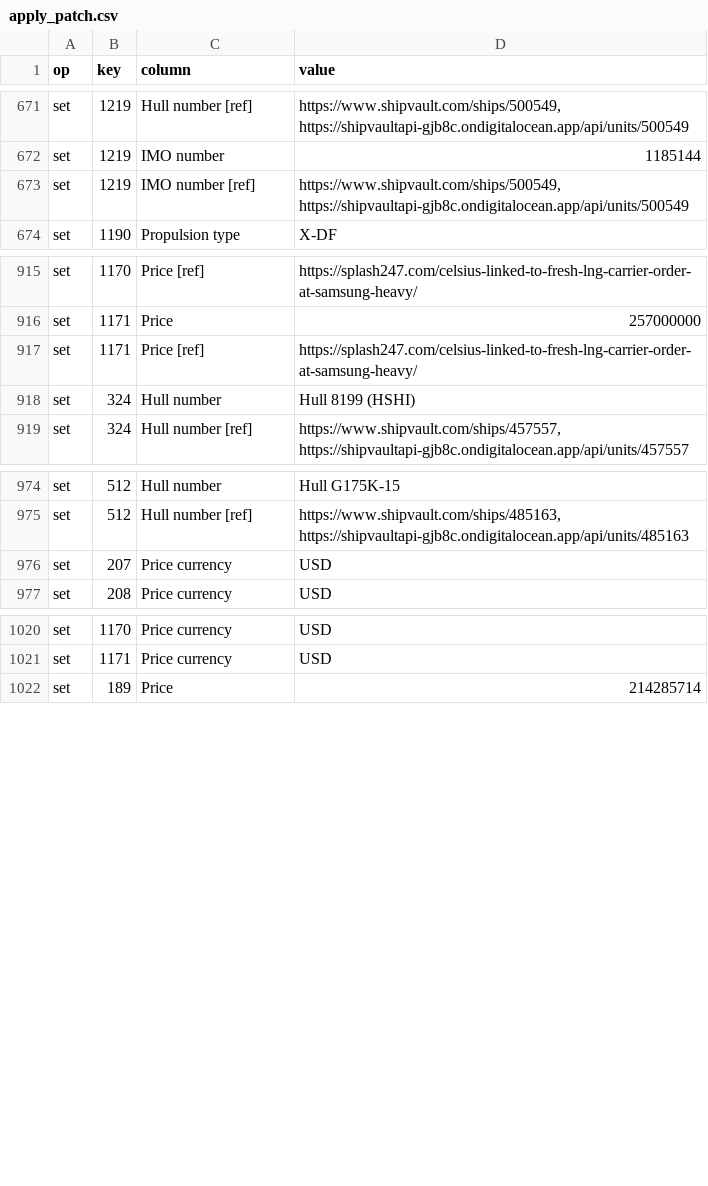
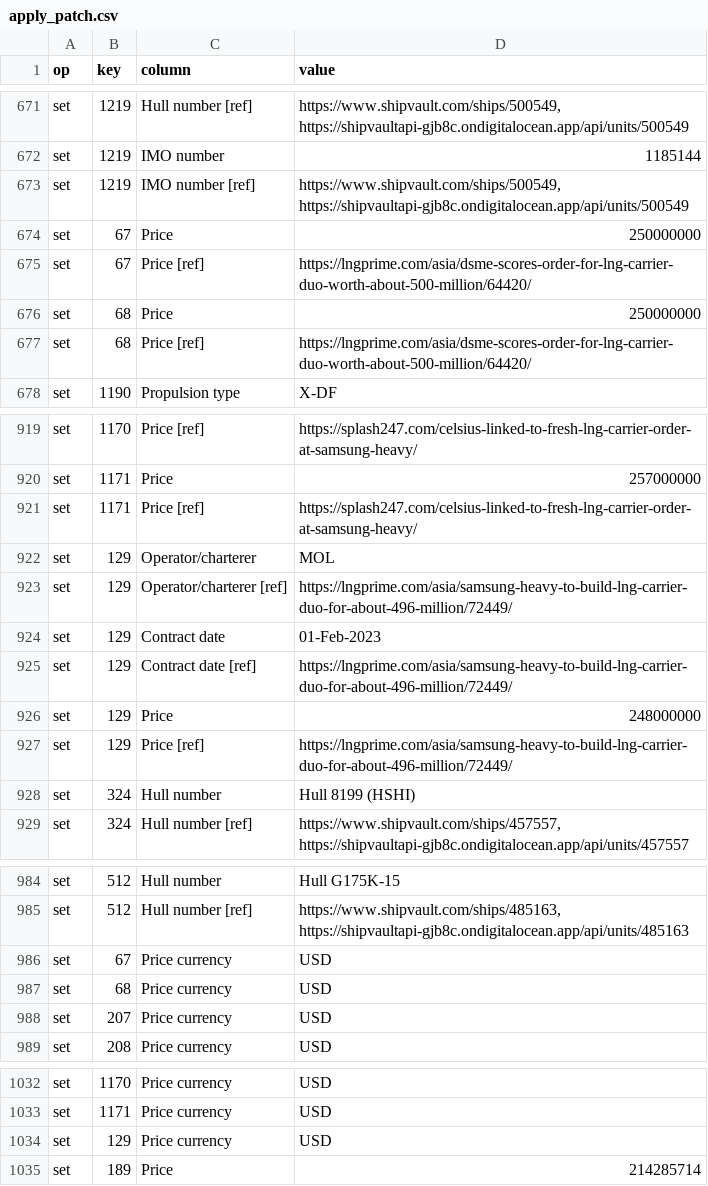
Before and after one commit to bairdlangenbrunner/lng-carriers-researcher, a CSV file: batches/2026-09-17_0511ET_data_fill_on_order/apply_patch.csv, drawn as a sheet; only a part is shown, gaps mark what is left out.

```diff
--- a/batches/2026-09-17_0511ET_data_fill_on_order/apply_patch.csv
+++ b/batches/2026-09-17_0511ET_data_fill_on_order/apply_patch.csv
@@ -673,2 +673,6 @@ set,1219,IMO number,1185144
 set,1219,IMO number [ref],"https://www.shipvault.com/ships/500549, https://shipvaultapi-gjb8c.ondigitalocean.app/api/units/500549"
+set,67,Price,250000000
+set,67,Price [ref],https://lngprime.com/asia/dsme-scores-order-for-lng-carrier-duo-worth-about-500-million/64420/
+set,68,Price,250000000
+set,68,Price [ref],https://lngprime.com/asia/dsme-scores-order-for-lng-carrier-duo-worth-about-500-million/64420/
 set,1190,Propulsion type,X-DF
@@ -917,2 +921,8 @@ set,1171,Price,257000000
 set,1171,Price [ref],https://splash247.com/celsius-linked-to-fresh-lng-carrier-order-at-samsung-heavy/
+set,129,Operator/charterer,MOL
+set,129,Operator/charterer [ref],https://lngprime.com/asia/samsung-heavy-to-build-lng-carrier-duo-for-about-496-million/72449/
+set,129,Contract date,01-Feb-2023
+set,129,Contract date [ref],https://lngprime.com/asia/samsung-heavy-to-build-lng-carrier-duo-for-about-496-million/72449/
+set,129,Price,248000000
+set,129,Price [ref],https://lngprime.com/asia/samsung-heavy-to-build-lng-carrier-duo-for-about-496-million/72449/
 set,324,Hull number,Hull 8199 (HSHI)
@@ -975,2 +985,4 @@ set,512,Hull number,Hull G175K-15
 set,512,Hull number [ref],"https://www.shipvault.com/ships/485163, https://shipvaultapi-gjb8c.ondigitalocean.app/api/units/485163"
+set,67,Price currency,USD
+set,68,Price currency,USD
 set,207,Price currency,USD
@@ -1021,2 +1033,3 @@ set,1170,Price currency,USD
 set,1171,Price currency,USD
+set,129,Price currency,USD
 set,189,Price,214285714
```
Also changed, not shown: batches/2026-09-17_0511ET_data_fill_on_order/apply_rows.csv, batches/2026-09-17_0511ET_data_fill_on_order/decisions.csv, 8 other files.
